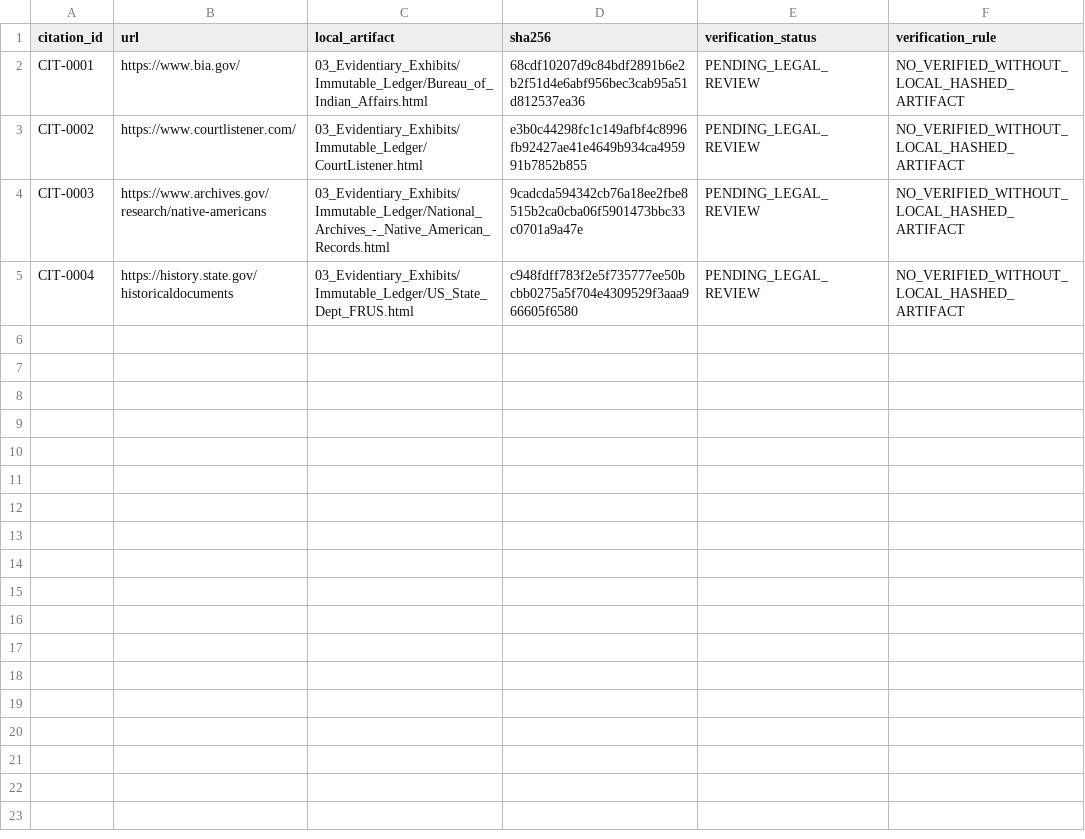
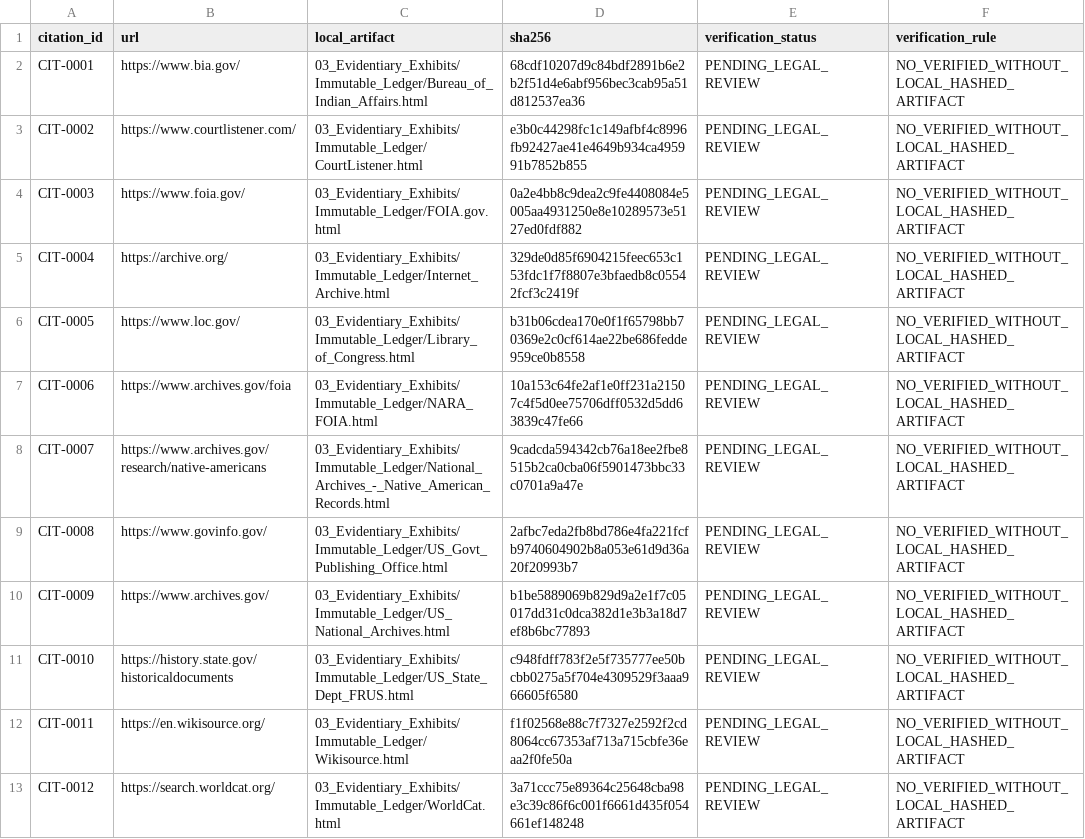
Before and after one commit to GlobalRestitutionAlliance/turtle-island-us-ok-alabama-quassarte-tribal-town-master-litigation, a CSV file: 03_Evidentiary_Exhibits/CITATION_INDEX.csv, drawn as a sheet.

Commit message:
Batch 2b: harvest expanded sources, citations, manifests

```diff
--- a/03_Evidentiary_Exhibits/CITATION_INDEX.csv
+++ b/03_Evidentiary_Exhibits/CITATION_INDEX.csv
@@ -3,3 +3,11 @@ CIT-0001,https://www.bia.gov/,03_Evidentiary_Exhibits/Immutable_Ledger/Bureau_of
 CIT-0002,https://www.courtlistener.com/,03_Evidentiary_Exhibits/Immutable_Ledger/CourtListener.html,e3b0c44298fc1c149afbf4c8996fb92427ae41e4649b934ca495991b7852b855,PENDING_LEGAL_REVIEW,NO_VERIFIED_WITHOUT_LOCAL_HASHED_ARTIFACT
-CIT-0003,https://www.archives.gov/research/native-americans,03_Evidentiary_Exhibits/Immutable_Ledger/National_Archives_-_Native_American_Records.html,9cadcda594342cb76a18ee2fbe8515b2ca0cba06f5901473bbc33c0701a9a47e,PENDING_LEGAL_REVIEW,NO_VERIFIED_WITHOUT_LOCAL_HASHED_ARTIFACT
-CIT-0004,https://history.state.gov/historicaldocuments,03_Evidentiary_Exhibits/Immutable_Ledger/US_State_Dept_FRUS.html,c948fdff783f2e5f735777ee50bcbb0275a5f704e4309529f3aaa966605f6580,PENDING_LEGAL_REVIEW,NO_VERIFIED_WITHOUT_LOCAL_HASHED_ARTIFACT
+CIT-0003,https://www.foia.gov/,03_Evidentiary_Exhibits/Immutable_Ledger/FOIA.gov.html,0a2e4bb8c9dea2c9fe4408084e5005aa4931250e8e10289573e5127ed0fdf882,PENDING_LEGAL_REVIEW,NO_VERIFIED_WITHOUT_LOCAL_HASHED_ARTIFACT
+CIT-0004,https://archive.org/,03_Evidentiary_Exhibits/Immutable_Ledger/Internet_Archive.html,329de0d85f6904215feec653c153fdc1f7f8807e3bfaedb8c05542fcf3c2419f,PENDING_LEGAL_REVIEW,NO_VERIFIED_WITHOUT_LOCAL_HASHED_ARTIFACT
+CIT-0005,https://www.loc.gov/,03_Evidentiary_Exhibits/Immutable_Ledger/Library_of_Congress.html,b31b06cdea170e0f1f65798bb70369e2c0cf614ae22be686fedde959ce0b8558,PENDING_LEGAL_REVIEW,NO_VERIFIED_WITHOUT_LOCAL_HASHED_ARTIFACT
+CIT-0006,https://www.archives.gov/foia,03_Evidentiary_Exhibits/Immutable_Ledger/NARA_FOIA.html,10a153c64fe2af1e0ff231a21507c4f5d0ee75706dff0532d5dd63839c47fe66,PENDING_LEGAL_REVIEW,NO_VERIFIED_WITHOUT_LOCAL_HASHED_ARTIFACT
+CIT-0007,https://www.archives.gov/research/native-americans,03_Evidentiary_Exhibits/Immutable_Ledger/National_Archives_-_Native_American_Records.html,9cadcda594342cb76a18ee2fbe8515b2ca0cba06f5901473bbc33c0701a9a47e,PENDING_LEGAL_REVIEW,NO_VERIFIED_WITHOUT_LOCAL_HASHED_ARTIFACT
+CIT-0008,https://www.govinfo.gov/,03_Evidentiary_Exhibits/Immutable_Ledger/US_Govt_Publishing_Office.html,2afbc7eda2fb8bd786e4fa221fcfb9740604902b8a053e61d9d36a20f20993b7,PENDING_LEGAL_REVIEW,NO_VERIFIED_WITHOUT_LOCAL_HASHED_ARTIFACT
+CIT-0009,https://www.archives.gov/,03_Evidentiary_Exhibits/Immutable_Ledger/US_National_Archives.html,b1be5889069b829d9a2e1f7c05017dd31c0dca382d1e3b3a18d7ef8b6bc77893,PENDING_LEGAL_REVIEW,NO_VERIFIED_WITHOUT_LOCAL_HASHED_ARTIFACT
+CIT-0010,https://history.state.gov/historicaldocuments,03_Evidentiary_Exhibits/Immutable_Ledger/US_State_Dept_FRUS.html,c948fdff783f2e5f735777ee50bcbb0275a5f704e4309529f3aaa966605f6580,PENDING_LEGAL_REVIEW,NO_VERIFIED_WITHOUT_LOCAL_HASHED_ARTIFACT
+CIT-0011,https://en.wikisource.org/,03_Evidentiary_Exhibits/Immutable_Ledger/Wikisource.html,f1f02568e88c7f7327e2592f2cd8064cc67353af713a715cbfe36eaa2f0fe50a,PENDING_LEGAL_REVIEW,NO_VERIFIED_WITHOUT_LOCAL_HASHED_ARTIFACT
+CIT-0012,https://search.worldcat.org/,03_Evidentiary_Exhibits/Immutable_Ledger/WorldCat.html,3a71ccc75e89364c25648cba98e3c39c86f6c001f6661d435f054661ef148248,PENDING_LEGAL_REVIEW,NO_VERIFIED_WITHOUT_LOCAL_HASHED_ARTIFACT
```
Also changed, not shown: 32 other files.
